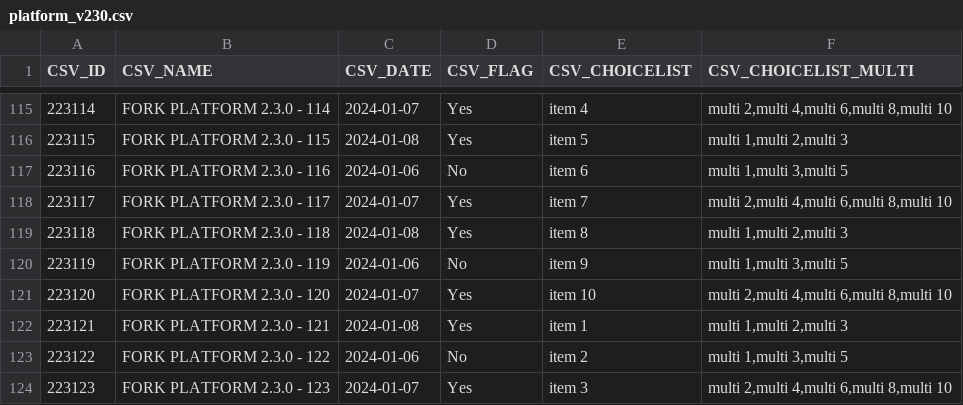
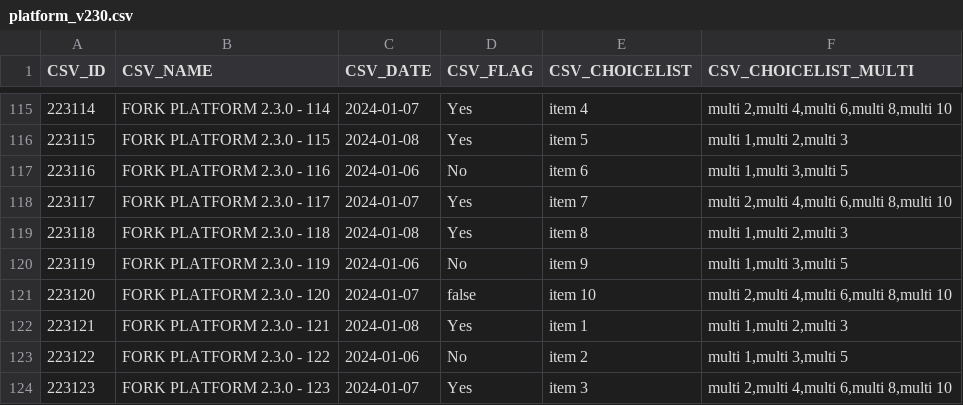
Before and after one commit to icolaes/csv, a CSV file: platform_v230.csv, drawn as a sheet; only a part is shown, gaps mark what is left out.

Commit message:
Update platform_v230.csv

```diff
--- a/platform_v230.csv
+++ b/platform_v230.csv
@@ -120,3 +120,3 @@ CSV_ID,CSV_NAME,CSV_DATE,CSV_FLAG,CSV_CHOICELIST,CSV_CHOICELIST_MULTI
 223119,FORK PLATFORM 2.3.0 - 119,2024-01-06,No,item 9,"multi 1,multi 3,multi 5"
-223120,FORK PLATFORM 2.3.0 - 120,2024-01-07,Yes,item 10,"multi 2,multi 4,multi 6,multi 8,multi 10"
+223120,FORK PLATFORM 2.3.0 - 120,2024-01-07,false,item 10,"multi 2,multi 4,multi 6,multi 8,multi 10"
 223121,FORK PLATFORM 2.3.0 - 121,2024-01-08,Yes,item 1,"multi 1,multi 2,multi 3"
```
